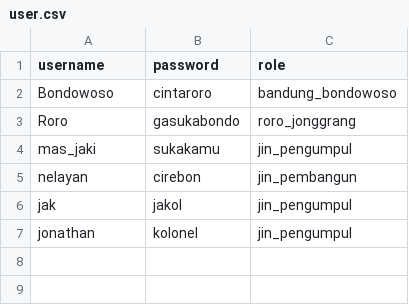
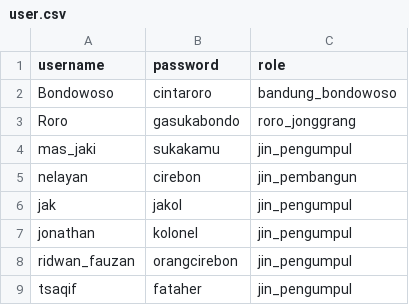
Before and after one commit to ZakiYudhistira/TubesDasproKelompok06, a CSV file: save/backup/user.csv, drawn as a sheet; the diff names each change by its address in the sheet, - before the commit and + after, or states it on an @@ line.

```diff
--- a/save/backup/user.csv
+++ b/save/backup/user.csv
+row 8: ridwan_fauzan | orangcirebon | jin_pengumpul
+row 9: tsaqif | fataher | jin_pengumpul
```
Also changed, not shown: save/backup/candi.csv, 1 other file.
